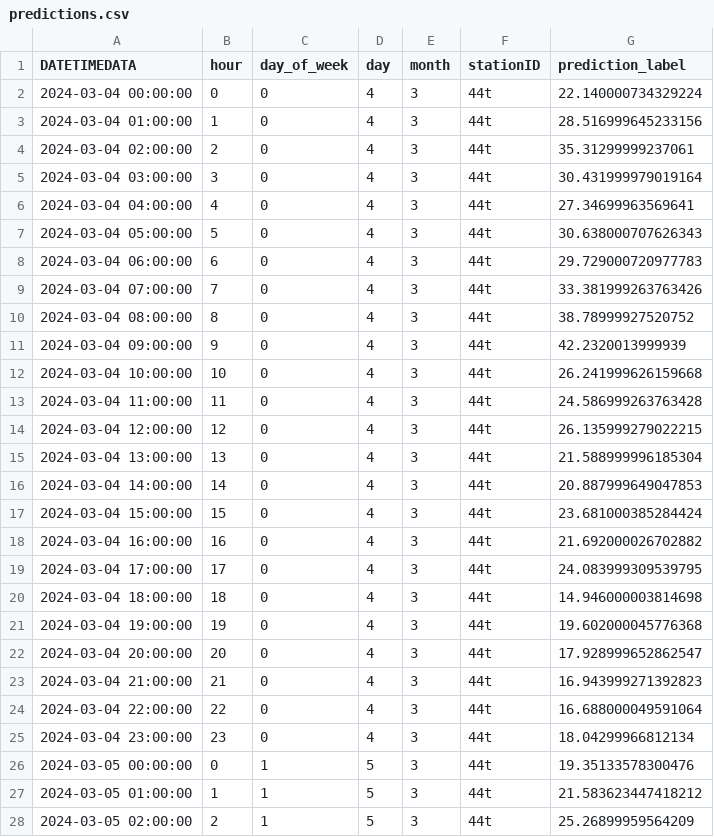
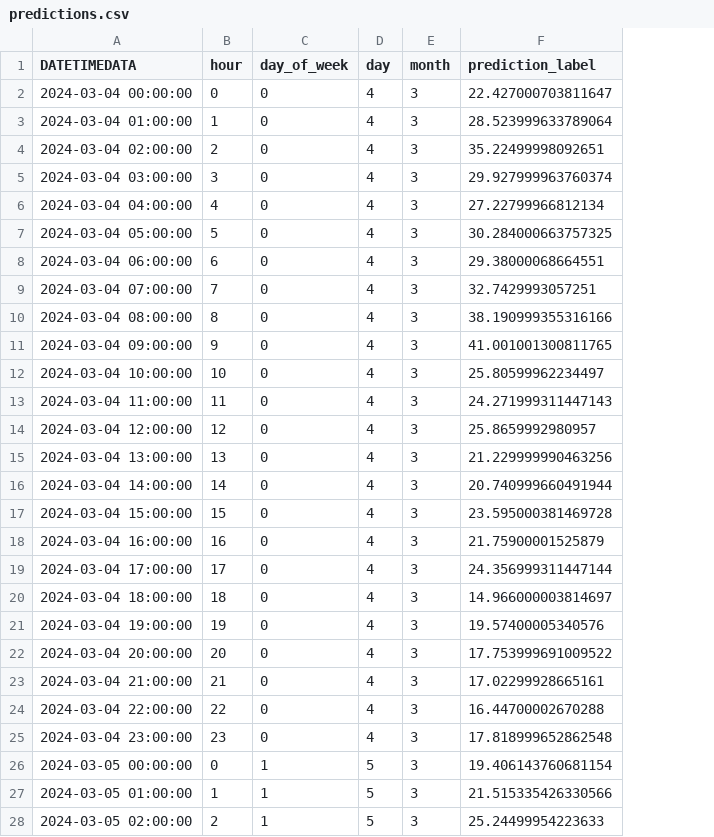
Before and after one commit to Rawinann/PM2.5, a CSV file: predictions.csv, drawn as a sheet; only a part is shown; removed rows and columns are numbered as before the commit, all else as after; the diff covers the shown part only; the diff names each change by its address in the sheet, - before the commit and + after, or states it on an @@ line.

Commit message:
remove stationID

```diff
--- a/predictions.csv
+++ b/predictions.csv
-column F (stationID), rows 2-28: all 44t
-F2 (prediction_label): 22.140000734329224
+F2 (prediction_label): 22.427000703811647
-F3 (prediction_label): 28.516999645233156
+F3 (prediction_label): 28.523999633789064
-F4 (prediction_label): 35.31299999237061
+F4 (prediction_label): 35.22499998092651
-F5 (prediction_label): 30.431999979019164
+F5 (prediction_label): 29.927999963760374
-F6 (prediction_label): 27.34699963569641
+F6 (prediction_label): 27.22799966812134
-F7 (prediction_label): 30.638000707626343
+F7 (prediction_label): 30.284000663757325
-F8 (prediction_label): 29.729000720977783
+F8 (prediction_label): 29.38000068664551
-F9 (prediction_label): 33.381999263763426
+F9 (prediction_label): 32.7429993057251
-F10 (prediction_label): 38.78999927520752
+F10 (prediction_label): 38.190999355316166
-F11 (prediction_label): 42.2320013999939
+F11 (prediction_label): 41.001001300811765
-F12 (prediction_label): 26.241999626159668
+F12 (prediction_label): 25.80599962234497
-F13 (prediction_label): 24.586999263763428
+F13 (prediction_label): 24.271999311447143
-F14 (prediction_label): 26.135999279022215
+F14 (prediction_label): 25.8659992980957
-F15 (prediction_label): 21.588999996185304
+F15 (prediction_label): 21.229999990463256
-F16 (prediction_label): 20.887999649047853
+F16 (prediction_label): 20.740999660491944
-F17 (prediction_label): 23.681000385284424
+F17 (prediction_label): 23.595000381469728
-F18 (prediction_label): 21.692000026702882
+F18 (prediction_label): 21.75900001525879
-F19 (prediction_label): 24.083999309539795
+F19 (prediction_label): 24.356999311447144
-F20 (prediction_label): 14.946000003814698
+F20 (prediction_label): 14.966000003814697
-F21 (prediction_label): 19.602000045776368
+F21 (prediction_label): 19.57400005340576
-F22 (prediction_label): 17.928999652862547
+F22 (prediction_label): 17.753999691009522
-F23 (prediction_label): 16.943999271392823
+F23 (prediction_label): 17.02299928665161
-F24 (prediction_label): 16.688000049591064
+F24 (prediction_label): 16.44700002670288
-F25 (prediction_label): 18.04299966812134
+F25 (prediction_label): 17.818999652862548
-F26 (prediction_label): 19.35133578300476
+F26 (prediction_label): 19.406143760681154
-F27 (prediction_label): 21.583623447418212
+F27 (prediction_label): 21.515335426330566
-F28 (prediction_label): 25.26899959564209
+F28 (prediction_label): 25.24499954223633
```
Also changed, not shown: 141 edited cells elsewhere in this file, 7 other files.
